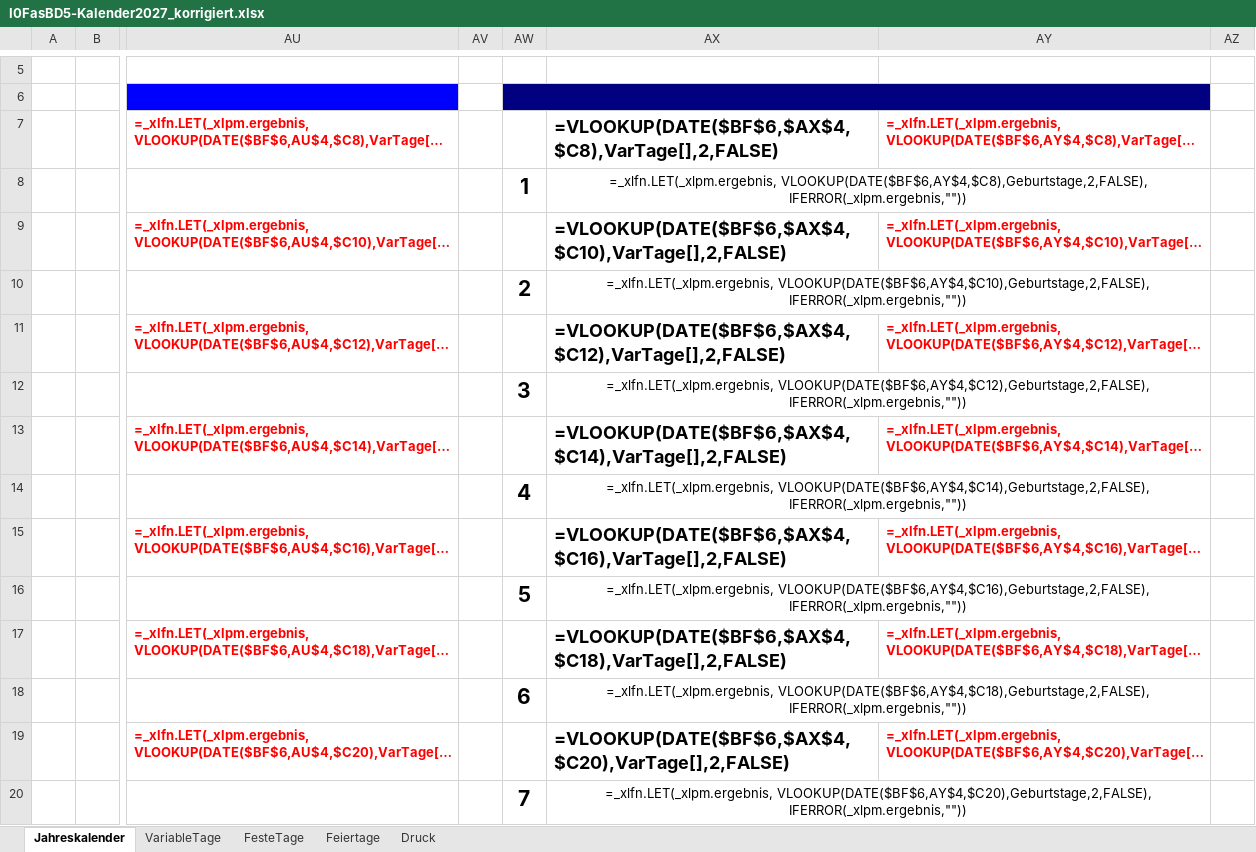
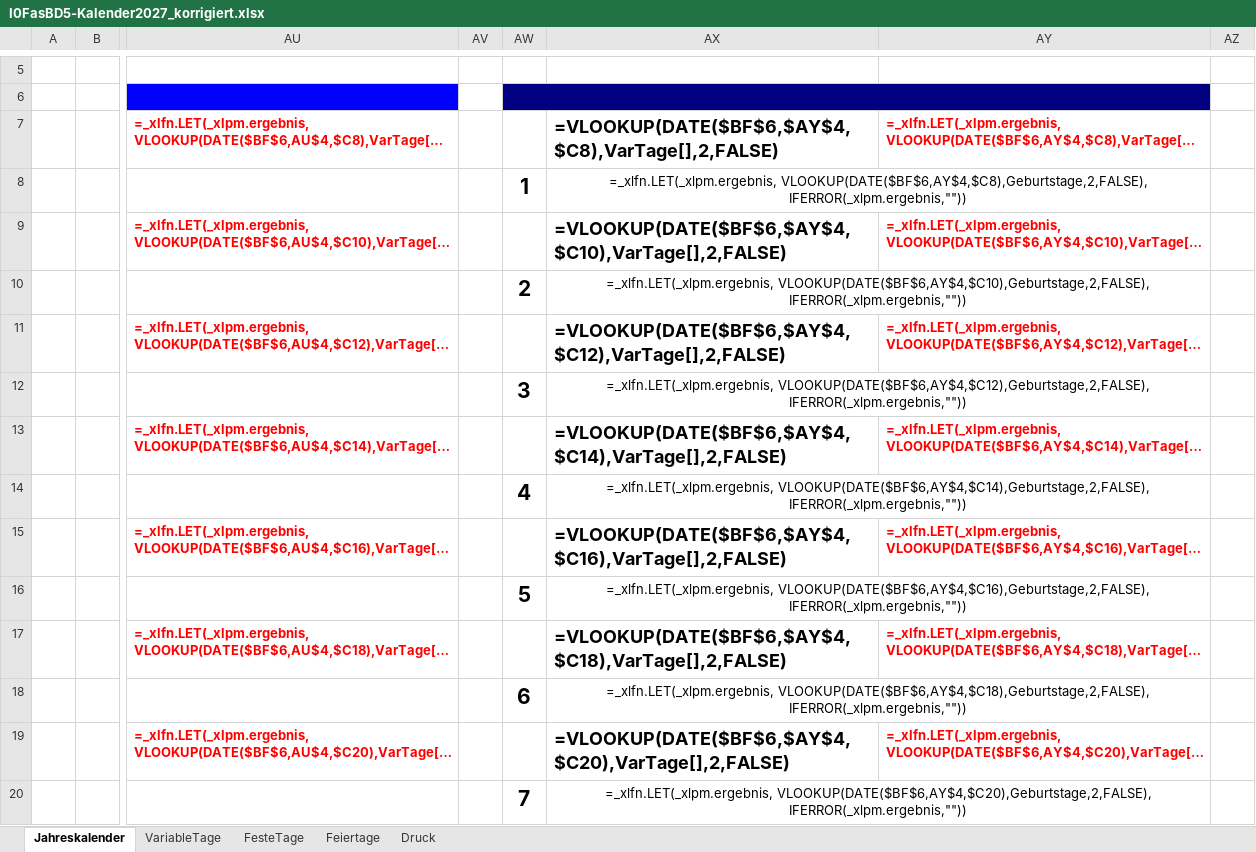
Before and after one commit to frankmorleo/datenaustausch, an Excel workbook: I0FasBD5-Kalender2027_korrigiert.xlsx, sheet Jahreskalender, drawn as a sheet; only a part is shown, gaps mark what is left out; long unchanged cells end in …; values as stored, in another font and other column widths than the file's, no borders; formulas are shown in place of their values; charts and pictures and conditional formats not drawn; the diff covers the shown part only; the diff names each change by its address in the sheet, - before the commit and + after, or states it on an @@ line.

Commit message:
November: Wochentag-Formeln (Spalte AX) auf Monatszelle $AY$4 korrigiert (30 Formeln)
Co-authored-by: frankmorleo <frankmorleo@users.noreply.github.com>

```diff
--- a/I0FasBD5-Kalender2027_korrigiert.xlsx (sheet Jahreskalender)
+++ b/I0FasBD5-Kalender2027_korrigiert.xlsx (sheet Jahreskalender)
-AX7: =VLOOKUP(DATE($BF$6,$AX$4,$C8),VarTage[],2,FALSE)
+AX7: =VLOOKUP(DATE($BF$6,$AY$4,$C8),VarTage[],2,FALSE)
-AX9: =VLOOKUP(DATE($BF$6,$AX$4,$C10),VarTage[],2,FALSE)
+AX9: =VLOOKUP(DATE($BF$6,$AY$4,$C10),VarTage[],2,FALSE)
-AX11: =VLOOKUP(DATE($BF$6,$AX$4,$C12),VarTage[],2,FALSE)
+AX11: =VLOOKUP(DATE($BF$6,$AY$4,$C12),VarTage[],2,FALSE)
-AX13: =VLOOKUP(DATE($BF$6,$AX$4,$C14),VarTage[],2,FALSE)
+AX13: =VLOOKUP(DATE($BF$6,$AY$4,$C14),VarTage[],2,FALSE)
-AX15: =VLOOKUP(DATE($BF$6,$AX$4,$C16),VarTage[],2,FALSE)
+AX15: =VLOOKUP(DATE($BF$6,$AY$4,$C16),VarTage[],2,FALSE)
-AX17: =VLOOKUP(DATE($BF$6,$AX$4,$C18),VarTage[],2,FALSE)
+AX17: =VLOOKUP(DATE($BF$6,$AY$4,$C18),VarTage[],2,FALSE)
-AX19: =VLOOKUP(DATE($BF$6,$AX$4,$C20),VarTage[],2,FALSE)
+AX19: =VLOOKUP(DATE($BF$6,$AY$4,$C20),VarTage[],2,FALSE)
```
Also changed, not shown: 23 edited cells elsewhere in this sheet.
